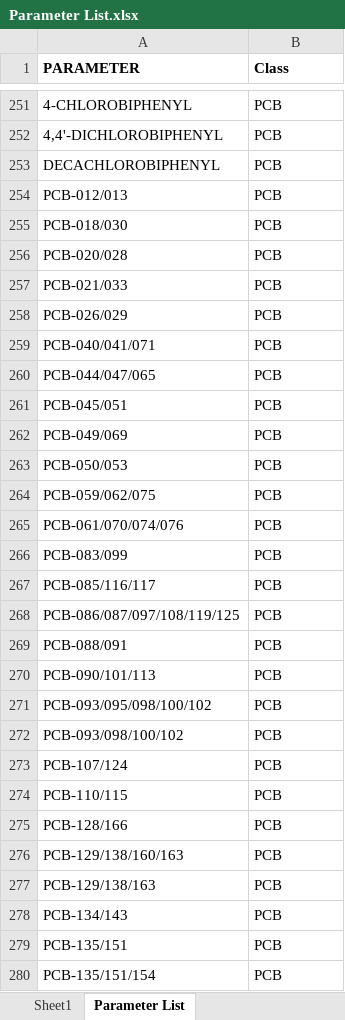
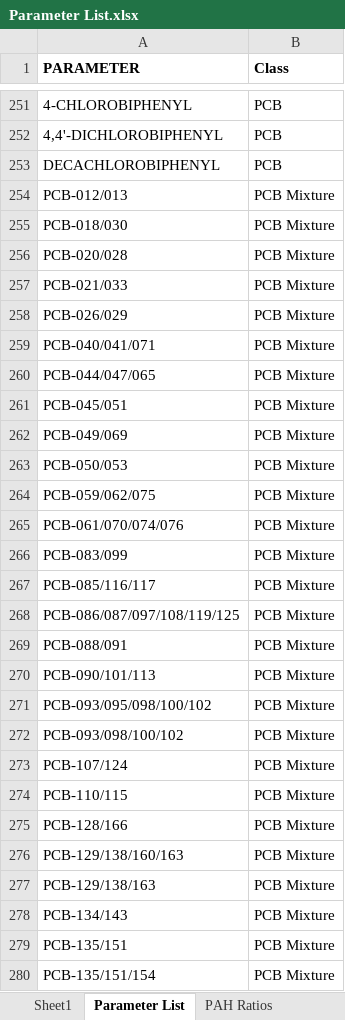
Before and after one commit to CBEP-SoCB/SWAT_mussels_sum, an Excel workbook: Derived_Data/Parameter List.xlsx, sheet Parameter List, drawn as a sheet; only a part is shown, gaps mark what is left out; values as stored, in another font and other column widths than the file's, no borders; the diff covers the shown part only; the diff names each change by its address in the sheet, - before the commit and + after, or states it on an @@ line.

```diff
--- a/Derived_Data/Parameter List.xlsx (sheet Parameter List)
+++ b/Derived_Data/Parameter List.xlsx (sheet Parameter List)
+sheet tab: PAH Ratios
-B254:B280 (Class): PCB
+B254:B280 (Class): PCB Mixture
```
Also changed, not shown: 15 edited cells elsewhere in this sheet, other sheet tabs, 25 other files.
